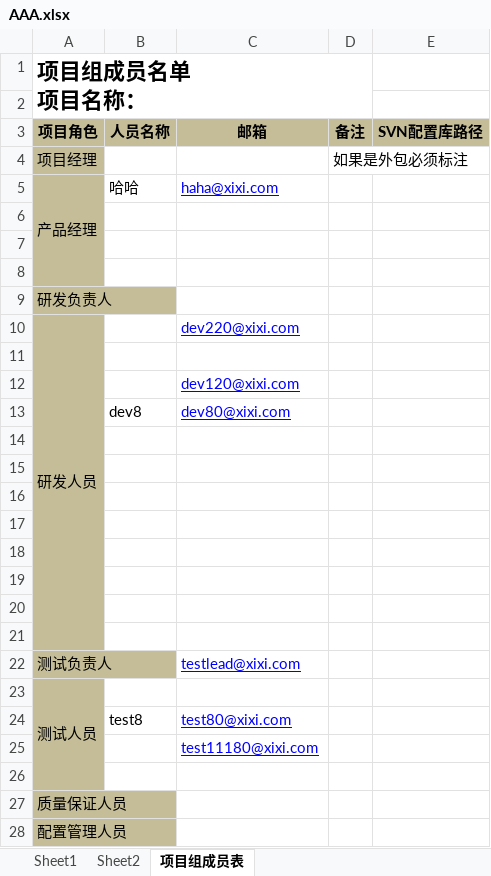
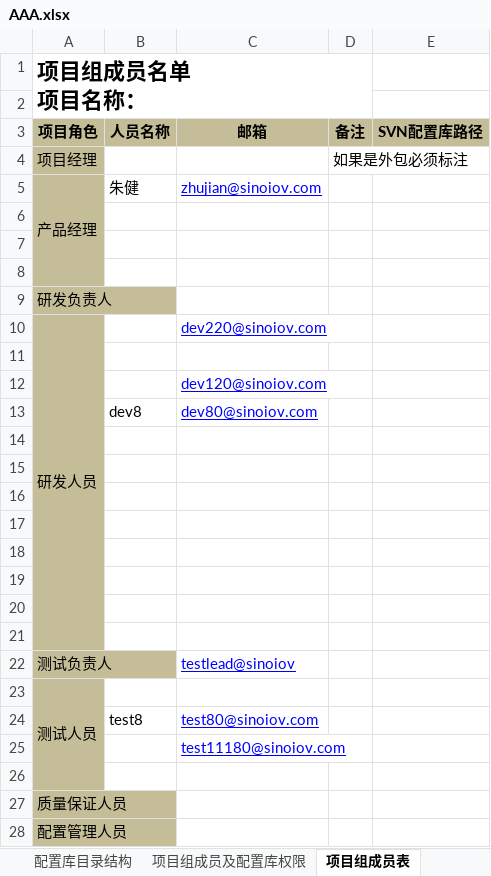
Before and after one commit to Min-200/svninfo, an Excel workbook: svnupload/AAA.xlsx, sheet 项目组成员表, drawn as a sheet; values as stored, in another font and other column widths than the file's, no borders; the diff names each change by its address in the sheet, - before the commit and + after, or states it on an @@ line.

```diff
--- a/svnupload/AAA.xlsx (sheet 项目组成员表)
+++ b/svnupload/AAA.xlsx (sheet 项目组成员表)
-sheet tab: Sheet1
-sheet tab: Sheet2
+sheet tab: 配置库目录结构
+sheet tab: 项目组成员及配置库权限
-B5 (人员名称): 哈哈
+B5 (人员名称): 朱健
-C5 (邮箱): haha@xixi.com
+C5 (邮箱): zhujian@sinoiov.com
-C10 (邮箱): dev220@xixi.com
+C10 (邮箱): dev220@sinoiov.com
-C12 (邮箱): dev120@xixi.com
+C12 (邮箱): dev120@sinoiov.com
-C13 (邮箱): dev80@xixi.com
+C13 (邮箱): dev80@sinoiov.com
-C22 (邮箱): testlead@xixi.com
+C22 (邮箱): testlead@sinoiov
-C24 (邮箱): test80@xixi.com
+C24 (邮箱): test80@sinoiov.com
-C25 (邮箱): test11180@xixi.com
+C25 (邮箱): test11180@sinoiov.com
```
Also changed, not shown: 45 other files.
